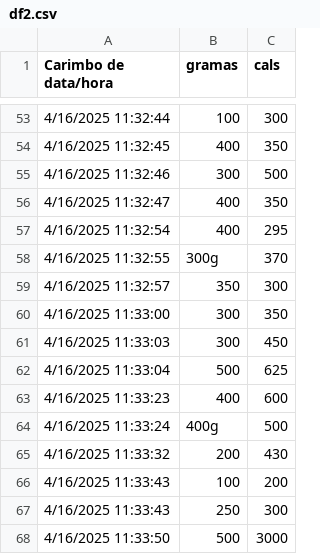
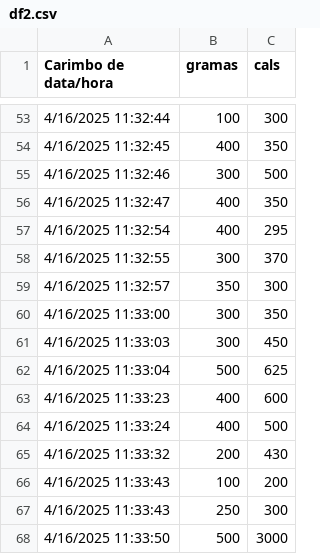
Before and after one commit to gfsilveira/python_ml, a CSV file: seminário/streamlit/data/df2.csv, drawn as a sheet; only a part is shown, gaps mark what is left out.

Commit message:
Atualizando dados

```diff
--- a/seminário/streamlit/data/df2.csv
+++ b/seminário/streamlit/data/df2.csv
@@ -57,3 +57,3 @@
 4/16/2025 11:32:54;400;295
-4/16/2025 11:32:55;300g;370
+4/16/2025 11:32:55;300;370
 4/16/2025 11:32:57;350;300
@@ -63,3 +63,3 @@
 4/16/2025 11:33:23;400;600
-4/16/2025 11:33:24;400g;500
+4/16/2025 11:33:24;400;500
 4/16/2025 11:33:32;200;430
```
